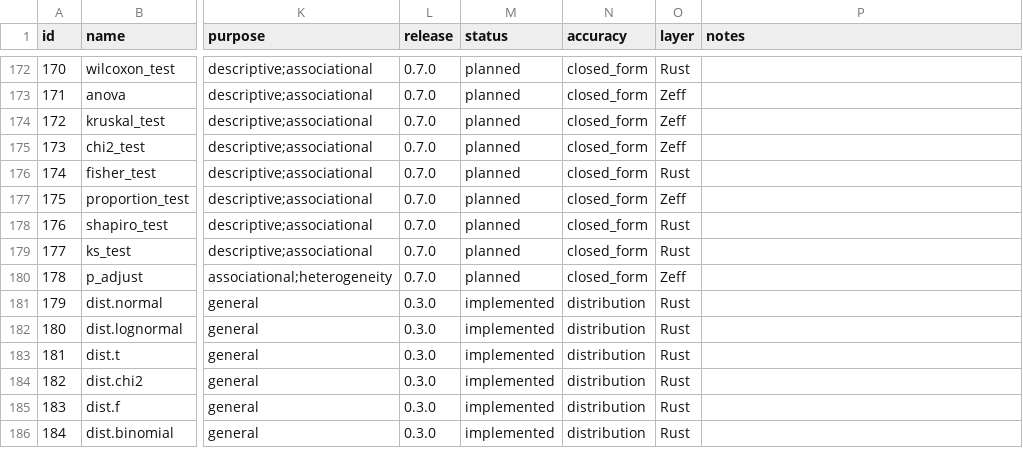
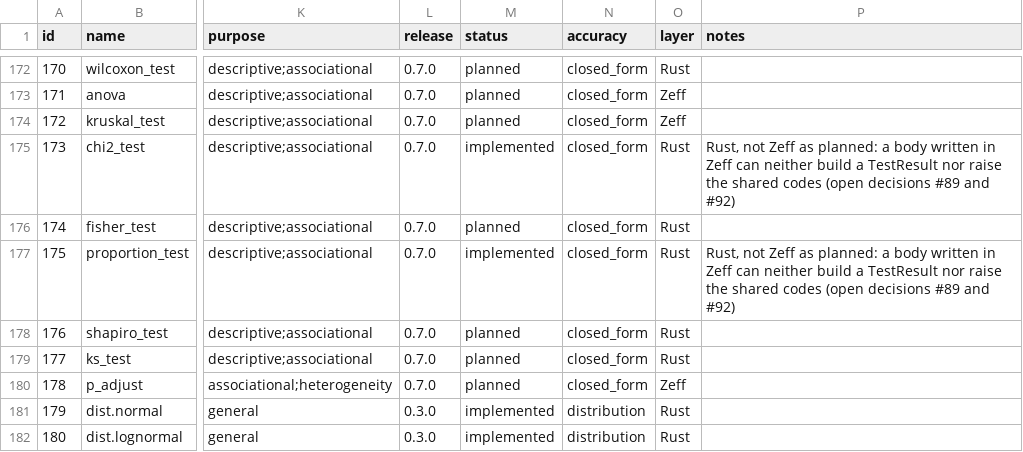
Before and after one commit to zoostat/zeff, a CSV file: docs/spec/zeff_functions.csv, drawn as a sheet; only a part is shown, gaps mark what is left out; the shorter side is filled out with more unchanged rows; the diff names each change by its address in the sheet, - before the commit and + after, or states it on an @@ line.

Commit message:
Add proportion_test and chi2_test, and correct the bracketed Newton solver (release 0.7.0, step 10)
proportion_test tests one proportion against p: or compares two by
group: with the z of Stata's prtest, Yates's correction on request, and
Wilson's, Wald's or the exact Clopper-Pearson interval (Newcombe's for a
difference). chi2_test is Pearson's test of independence on a
cross-table or of goodness of fit to given proportions, the correction
on a 2 x 2 only, with W0211 when an expected count falls below 5. Both
print the hypothesis block and decision line of open decision 91 and
take frequency weights.

The kernel's bracketed Newton solver read the direction of a function
from its slope at the bracket's midpoint, which underflows to zero for a
beta distribution concentrated far from one half and sent the quantile
to the wrong end; it now reads the direction from the function's values
at the ends. The conformance digest of the beta inverse changes with the
corrected values, which agree with R to 5e-15.

```diff
--- a/docs/spec/zeff_functions.csv
+++ b/docs/spec/zeff_functions.csv
-M175 (status): planned
+M175 (status): implemented
-O175 (layer): Zeff
+O175 (layer): Rust
-P175 (notes): (empty)
+P175 (notes): Rust, not Zeff as planned: a body written in Zeff can neither build a TestResult nor raise the shared codes (open decisions #89 and #92)
-M177 (status): planned
+M177 (status): implemented
-O177 (layer): Zeff
+O177 (layer): Rust
-P177 (notes): (empty)
+P177 (notes): Rust, not Zeff as planned: a body written in Zeff can neither build a TestResult nor raise the shared codes (open decisions #89 and #92)
```
Also changed, not shown: 24 other files.
